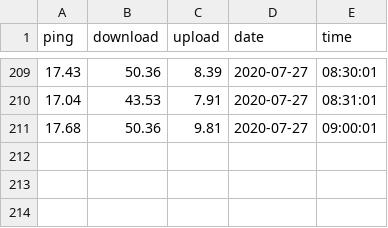
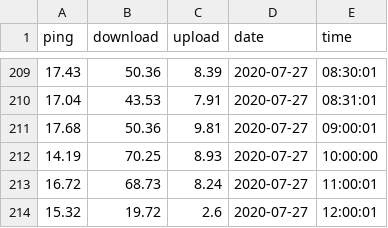
Before and after one commit to michael-william/Speedtest, a CSV file: speedtest_logs.csv, drawn as a sheet; only a part is shown, gaps mark what is left out; the diff names each change by its address in the sheet, - before the commit and + after, or states it on an @@ line.

Commit message:
Update speedtest_logs.csv

```diff
--- a/speedtest_logs.csv
+++ b/speedtest_logs.csv
+row 212: 14.19 | 70.25 | 8.93 | 2020-07-27 | 10:00:00
+row 213: 16.72 | 68.73 | 8.24 | 2020-07-27 | 11:00:01
+row 214: 15.32 | 19.72 | 2.6 | 2020-07-27 | 12:00:01
```
